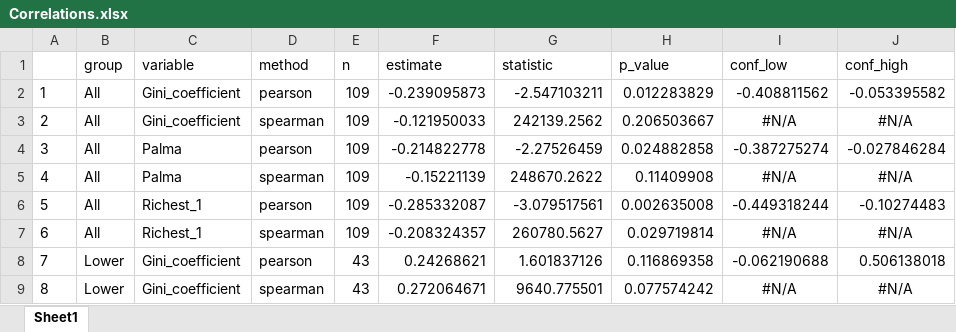
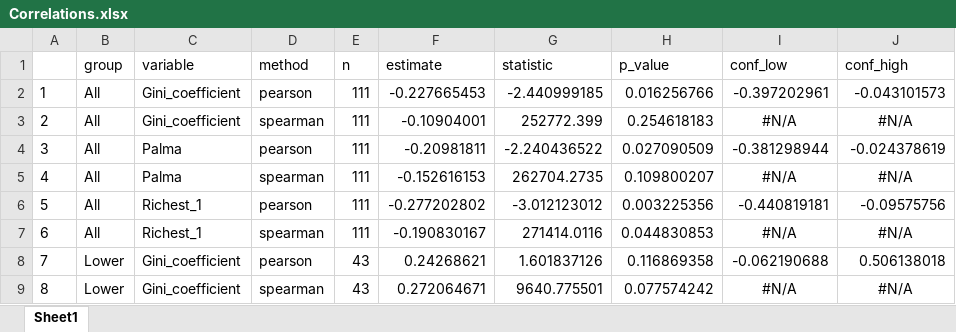
Before and after one commit to Belgian-Red-Cross-Flanders/Income-Inequality-and-Volunteering, an Excel workbook: outputs/correlations/Correlations.xlsx, sheet Sheet1, drawn as a sheet; only a part is shown; values as stored, in another font and other column widths than the file's, no borders; the diff covers the shown part only; the diff names each change by its address in the sheet, - before the commit and + after, or states it on an @@ line.

```diff
--- a/outputs/correlations/Correlations.xlsx (sheet Sheet1)
+++ b/outputs/correlations/Correlations.xlsx (sheet Sheet1)
-E2:E7 (n): 109
+E2:E7 (n): 111
-F2 (estimate): -0.239095873
+F2 (estimate): -0.227665453
-G2 (statistic): -2.547103211
+G2 (statistic): -2.440999185
-H2 (p_value): 0.012283829
+H2 (p_value): 0.016256766
-I2 (conf_low): -0.408811562
+I2 (conf_low): -0.397202961
-J2 (conf_high): -0.053395582
+J2 (conf_high): -0.043101573
-F3 (estimate): -0.121950033
+F3 (estimate): -0.10904001
-G3 (statistic): 242139.2562
+G3 (statistic): 252772.399
-H3 (p_value): 0.206503667
+H3 (p_value): 0.254618183
-F4 (estimate): -0.214822778
+F4 (estimate): -0.20981811
-G4 (statistic): -2.27526459
+G4 (statistic): -2.240436522
-H4 (p_value): 0.024882858
+H4 (p_value): 0.027090509
-I4 (conf_low): -0.387275274
+I4 (conf_low): -0.381298944
-J4 (conf_high): -0.027846284
+J4 (conf_high): -0.024378619
-F5 (estimate): -0.15221139
+F5 (estimate): -0.152616153
-G5 (statistic): 248670.2622
+G5 (statistic): 262704.2735
-H5 (p_value): 0.11409908
+H5 (p_value): 0.109800207
-F6 (estimate): -0.285332087
+F6 (estimate): -0.277202802
-G6 (statistic): -3.079517561
+G6 (statistic): -3.012123012
-H6 (p_value): 0.002635008
+H6 (p_value): 0.003225356
-I6 (conf_low): -0.449318244
+I6 (conf_low): -0.440819181
-J6 (conf_high): -0.10274483
+J6 (conf_high): -0.09575756
-F7 (estimate): -0.208324357
+F7 (estimate): -0.190830167
-G7 (statistic): 260780.5627
+G7 (statistic): 271414.0116
-H7 (p_value): 0.029719814
+H7 (p_value): 0.044830853
```
Also changed, not shown: 30 edited cells elsewhere in this sheet, data_clean/master_dataset.xlsx, outputs/descriptives/Descriptives_2 Income Groups.xlsx, 20 other files.
